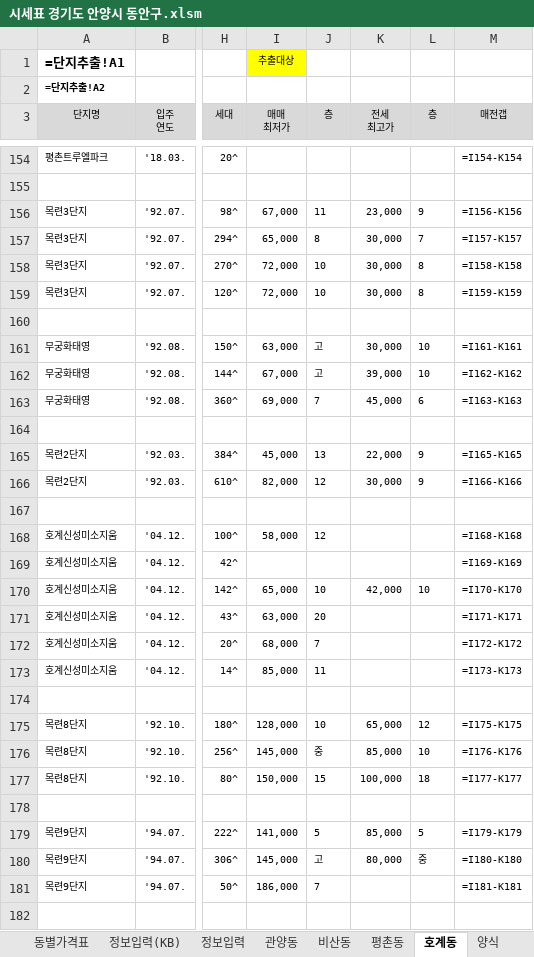
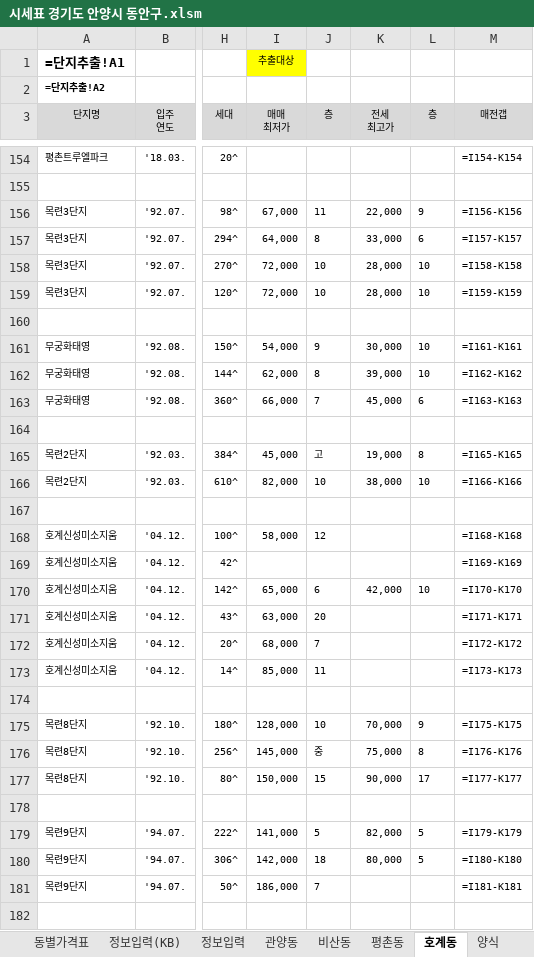
Before and after one commit to minsu-kwon-19/RealEstate, an Excel workbook: 시세표 경기도 안양시 동안구.xlsm, sheet 호계동, drawn as a sheet; only a part is shown, gaps mark what is left out; values as stored, in another font and other column widths than the file's, no borders; formulas without a stored value are shown as written; conditional formats not drawn; the diff covers the shown part only; the diff names each change by its address in the sheet, - before the commit and + after, or states it on an @@ line.

```diff
--- a/시세표 경기도 안양시 동안구.xlsm (sheet 호계동)
+++ b/시세표 경기도 안양시 동안구.xlsm (sheet 호계동)
-K156 (전세 최고가): 23,000
+K156 (전세 최고가): 22,000
-I157 (매매 최저가): 65,000
+I157 (매매 최저가): 64,000
-K157 (전세 최고가): 30,000
+K157 (전세 최고가): 33,000
-L157 (층): 7
+L157 (층): 6
-K158:K159 (전세 최고가): 30,000
+K158:K159 (전세 최고가): 28,000
-L158:L159 (층): 8
+L158:L159 (층): 10
-I161 (매매 최저가): 63,000
+I161 (매매 최저가): 54,000
-J161 (층): 고
+J161 (층): 9
-I162 (매매 최저가): 67,000
+I162 (매매 최저가): 62,000
-J162 (층): 고
+J162 (층): 8
-I163 (매매 최저가): 69,000
+I163 (매매 최저가): 66,000
-J165 (층): 13
+J165 (층): 고
-K165 (전세 최고가): 22,000
+K165 (전세 최고가): 19,000
-L165 (층): 9
+L165 (층): 8
-J166 (층): 12
+J166 (층): 10
-K166 (전세 최고가): 30,000
+K166 (전세 최고가): 38,000
-L166 (층): 9
+L166 (층): 10
-J170 (층): 10
+J170 (층): 6
-K175 (전세 최고가): 65,000
+K175 (전세 최고가): 70,000
-L175 (층): 12
+L175 (층): 9
-K176 (전세 최고가): 85,000
+K176 (전세 최고가): 75,000
-L176 (층): 10
+L176 (층): 8
-K177 (전세 최고가): 100,000
+K177 (전세 최고가): 90,000
-L177 (층): 18
+L177 (층): 17
-K179 (전세 최고가): 85,000
+K179 (전세 최고가): 82,000
-I180 (매매 최저가): 145,000
+I180 (매매 최저가): 142,000
-J180 (층): 고
+J180 (층): 18
-L180 (층): 중
+L180 (층): 5
```
Also changed, not shown: 113 edited cells elsewhere in this sheet, sheet 단지추출_가격표용, sheet 단지추출, sheet 비산동, sheet 동별가격표, sheet 평촌동, sheet 관양동, 시세표 경기도 용인시 수지구.xlsm, 시세표 경기도 하남시.xlsm, 37 other files.
